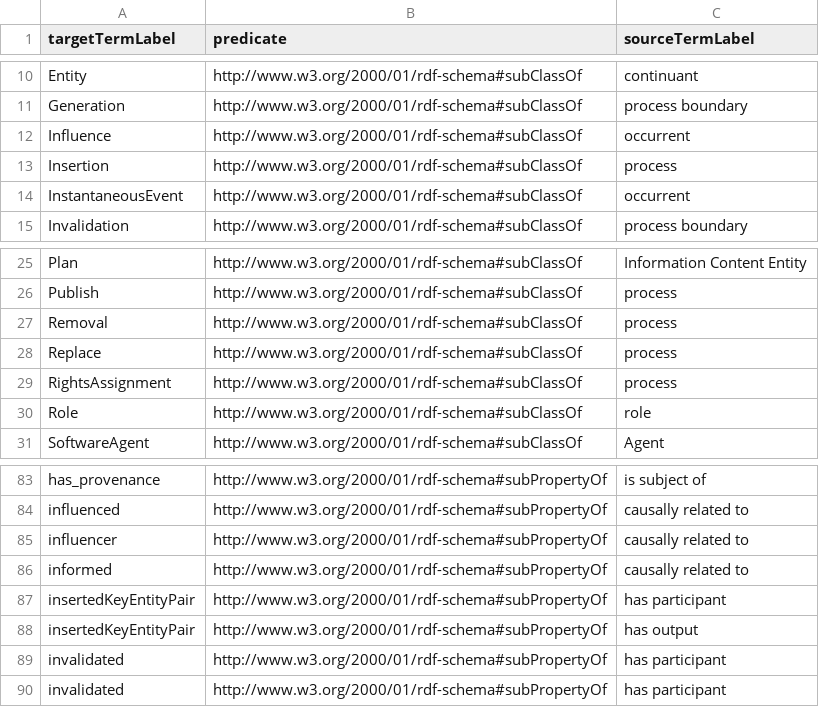
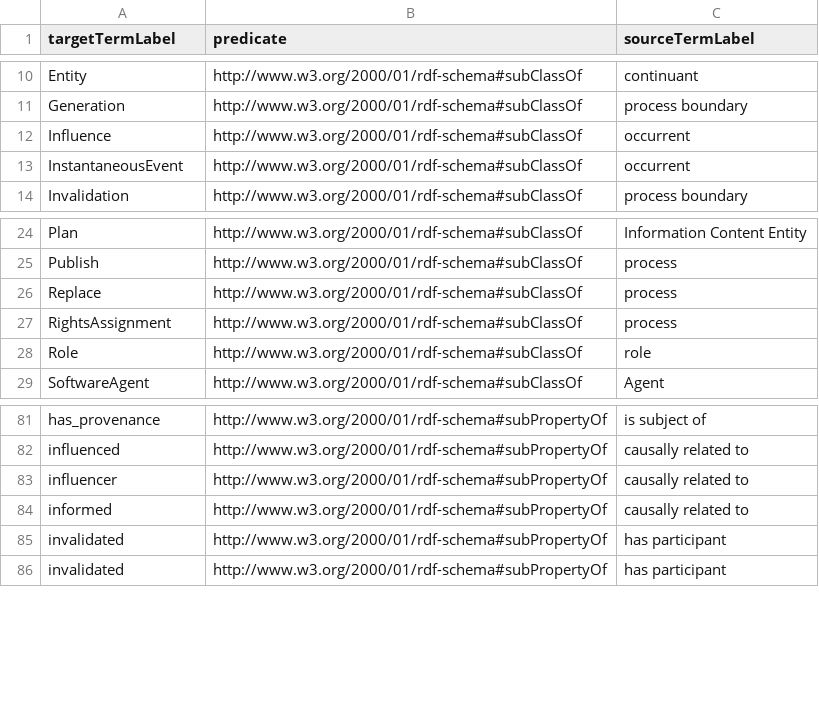
Before and after one commit to BFO-Mappings/PROV-to-BFO, a CSV file: src/build/artifacts/inferred-mappings.csv, drawn as a sheet; only a part is shown, gaps mark what is left out.

Commit message:
Deductive diff check, remap prov:insertedKeyEntityPair, fix Protege import, extra dev resources

```diff
--- a/src/build/artifacts/inferred-mappings.csv
+++ b/src/build/artifacts/inferred-mappings.csv
@@ -12,3 +12,2 @@ Generation,http://www.w3.org/2000/01/rdf-schema#subClassOf,process boundary
 Influence,http://www.w3.org/2000/01/rdf-schema#subClassOf,occurrent
-Insertion,http://www.w3.org/2000/01/rdf-schema#subClassOf,process
 InstantaneousEvent,http://www.w3.org/2000/01/rdf-schema#subClassOf,occurrent
@@ -26,3 +25,2 @@ Plan,http://www.w3.org/2000/01/rdf-schema#subClassOf,Information Content Entity
 Publish,http://www.w3.org/2000/01/rdf-schema#subClassOf,process
-Removal,http://www.w3.org/2000/01/rdf-schema#subClassOf,process
 Replace,http://www.w3.org/2000/01/rdf-schema#subClassOf,process
@@ -86,4 +84,2 @@ influencer,http://www.w3.org/2000/01/rdf-schema#subPropertyOf,causally related t
 informed,http://www.w3.org/2000/01/rdf-schema#subPropertyOf,causally related to
-insertedKeyEntityPair,http://www.w3.org/2000/01/rdf-schema#subPropertyOf,has participant
-insertedKeyEntityPair,http://www.w3.org/2000/01/rdf-schema#subPropertyOf,has output
 invalidated,http://www.w3.org/2000/01/rdf-schema#subPropertyOf,has participant
```
Also changed, not shown: 8 other files.
